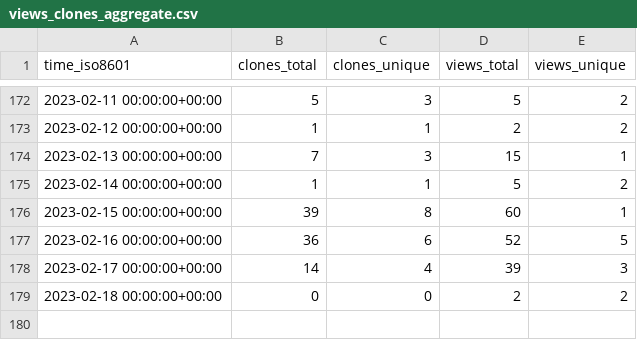
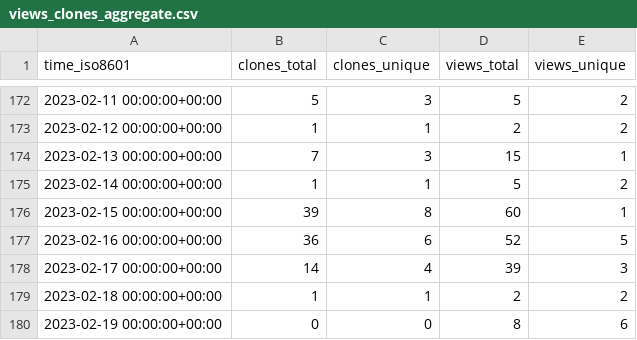
Before and after one commit to richibrics/IoTuring, a CSV file: richibrics/IoTuring/ghrs-data/views_clones_aggregate.csv, drawn as a sheet; only a part is shown, gaps mark what is left out.

```diff
--- a/richibrics/IoTuring/ghrs-data/views_clones_aggregate.csv
+++ b/richibrics/IoTuring/ghrs-data/views_clones_aggregate.csv
@@ -178,2 +178,3 @@ time_iso8601,clones_total,clones_unique,views_total,views_unique
 2023-02-17 00:00:00+00:00,14,4,39,3
-2023-02-18 00:00:00+00:00,0,0,2,2
+2023-02-18 00:00:00+00:00,1,1,2,2
+2023-02-19 00:00:00+00:00,0,0,8,6
```
Also changed, not shown: 1 other file.
